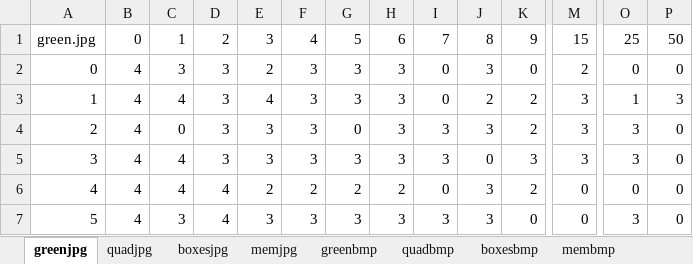
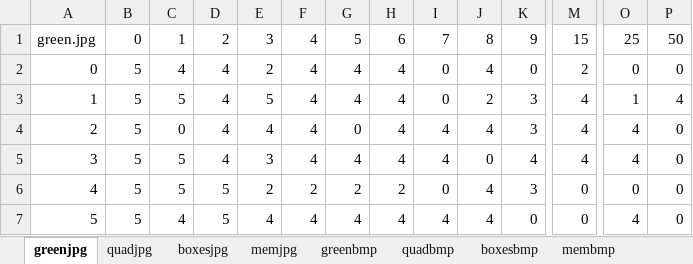
Before and after one commit to wjt1321/TeamOne, an Excel workbook: Ratings/Ratings-JPG-GIF-BMP.xlsx, sheet greenjpg, drawn as a sheet; only a part is shown, gaps mark what is left out; values as stored, in another font and other column widths than the file's, no borders; the diff covers the shown part only; the diff names each change by its address in the sheet, - before the commit and + after, or states it on an @@ line.

```diff
--- a/Ratings/Ratings-JPG-GIF-BMP.xlsx (sheet greenjpg)
+++ b/Ratings/Ratings-JPG-GIF-BMP.xlsx (sheet greenjpg)
-B2:B7: 4
+B2:B7: 5
-C2: 3
+C2: 4
-D2:D5: 3
+D2:D5: 4
-F2:F5: 3
+F2:F5: 4
-G2:G3: 3
+G2:G3: 4
-H2:H5: 3
+H2:H5: 4
-J2: 3
+J2: 4
-C3: 4
+C3: 5
-E3: 4
+E3: 5
-K3:K4: 2
+K3:K4: 3
-M3:M5: 3
+M3:M5: 4
-P3: 3
+P3: 4
-E4: 3
+E4: 4
-I4:I5: 3
+I4:I5: 4
-J4: 3
+J4: 4
-O4:O5: 3
+O4:O5: 4
-C5:C6: 4
+C5:C6: 5
-G5: 3
+G5: 4
-K5: 3
+K5: 4
-D6:D7: 4
+D6:D7: 5
-J6:J7: 3
+J6:J7: 4
-K6: 2
+K6: 3
-C7: 3
+C7: 4
-E7: 3
+E7: 4
-F7: 3
+F7: 4
-G7: 3
+G7: 4
-H7: 3
+H7: 4
-I7: 3
+I7: 4
-O7: 3
+O7: 4
```
Also changed, not shown: 50 edited cells elsewhere in this sheet, sheet quadbmp, sheet boxesbmp, sheet membmp, sheet greengif, sheet memgif, sheet greenbmp, 5 more sheets.
